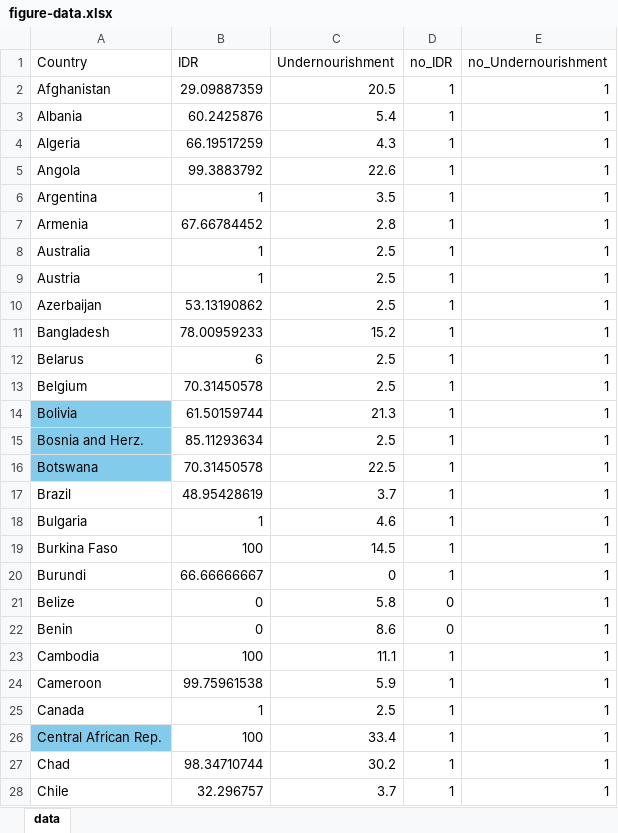
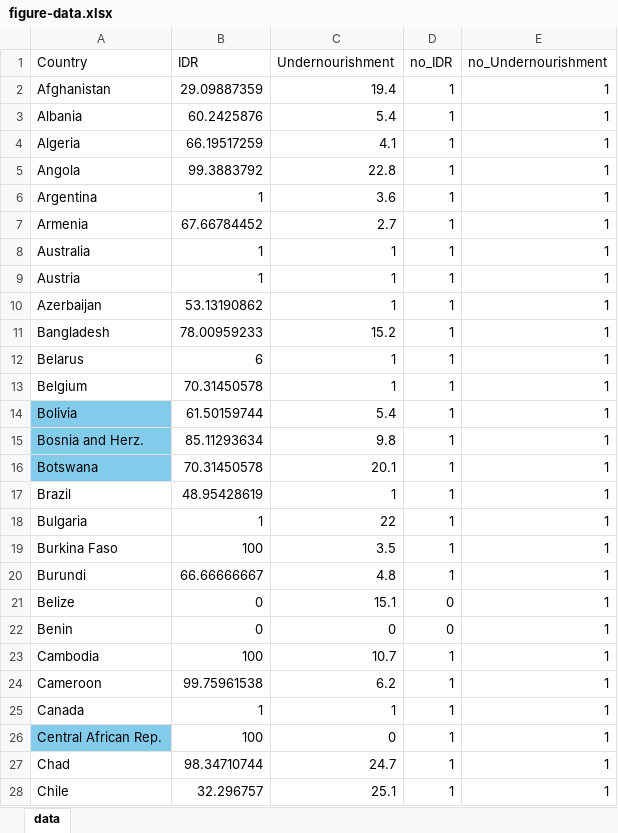
Before and after one commit to camillejmora/bivariate-map, an Excel workbook: data/figure-data.xlsx, sheet data, drawn as a sheet; only a part is shown; values as stored, in another font and other column widths than the file's, no borders; the diff covers the shown part only; the diff names each change by its address in the sheet, - before the commit and + after, or states it on an @@ line.

Commit message:
Update data structure

```diff
--- a/data/figure-data.xlsx (sheet data)
+++ b/data/figure-data.xlsx (sheet data)
-C2 (Undernourishment): 20.5
+C2 (Undernourishment): 19.4
-C4 (Undernourishment): 4.3
+C4 (Undernourishment): 4.1
-C5 (Undernourishment): 22.6
+C5 (Undernourishment): 22.8
-C6 (Undernourishment): 3.5
+C6 (Undernourishment): 3.6
-C7 (Undernourishment): 2.8
+C7 (Undernourishment): 2.7
-C8:C10 (Undernourishment): 2.5
+C8:C10 (Undernourishment): 1
-C12:C13 (Undernourishment): 2.5
+C12:C13 (Undernourishment): 1
-C14 (Undernourishment): 21.3
+C14 (Undernourishment): 5.4
-C15 (Undernourishment): 2.5
+C15 (Undernourishment): 9.8
-C16 (Undernourishment): 22.5
+C16 (Undernourishment): 20.1
-C17 (Undernourishment): 3.7
+C17 (Undernourishment): 1
-C18 (Undernourishment): 4.6
+C18 (Undernourishment): 22
-C19 (Undernourishment): 14.5
+C19 (Undernourishment): 3.5
-C20 (Undernourishment): 0
+C20 (Undernourishment): 4.8
-C21 (Undernourishment): 5.8
+C21 (Undernourishment): 15.1
-C22 (Undernourishment): 8.6
+C22 (Undernourishment): 0
-C23 (Undernourishment): 11.1
+C23 (Undernourishment): 10.7
-C24 (Undernourishment): 5.9
+C24 (Undernourishment): 6.2
-C25 (Undernourishment): 2.5
+C25 (Undernourishment): 1
-C26 (Undernourishment): 33.4
+C26 (Undernourishment): 0
-C27 (Undernourishment): 30.2
+C27 (Undernourishment): 24.7
-C28 (Undernourishment): 3.7
+C28 (Undernourishment): 25.1
```
Also changed, not shown: 136 edited cells elsewhere in this sheet.
